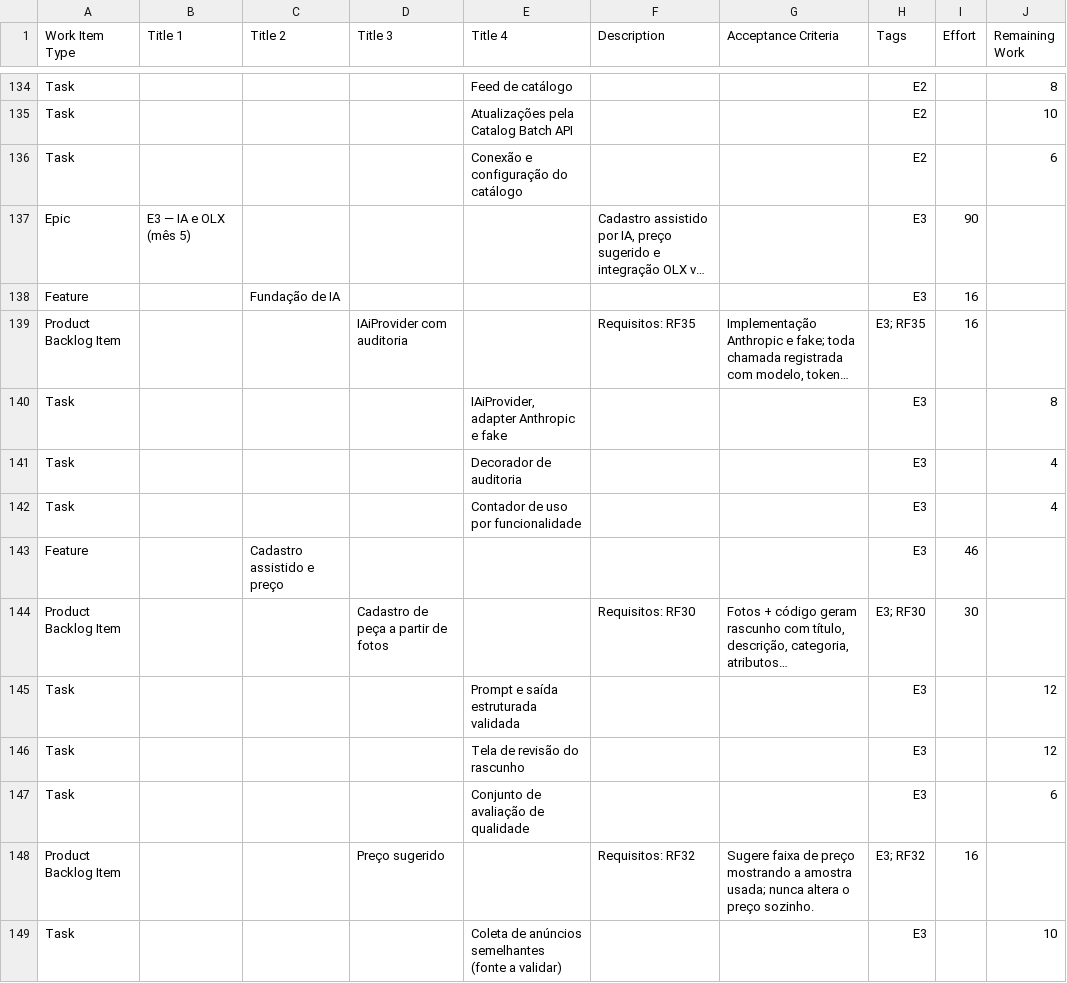
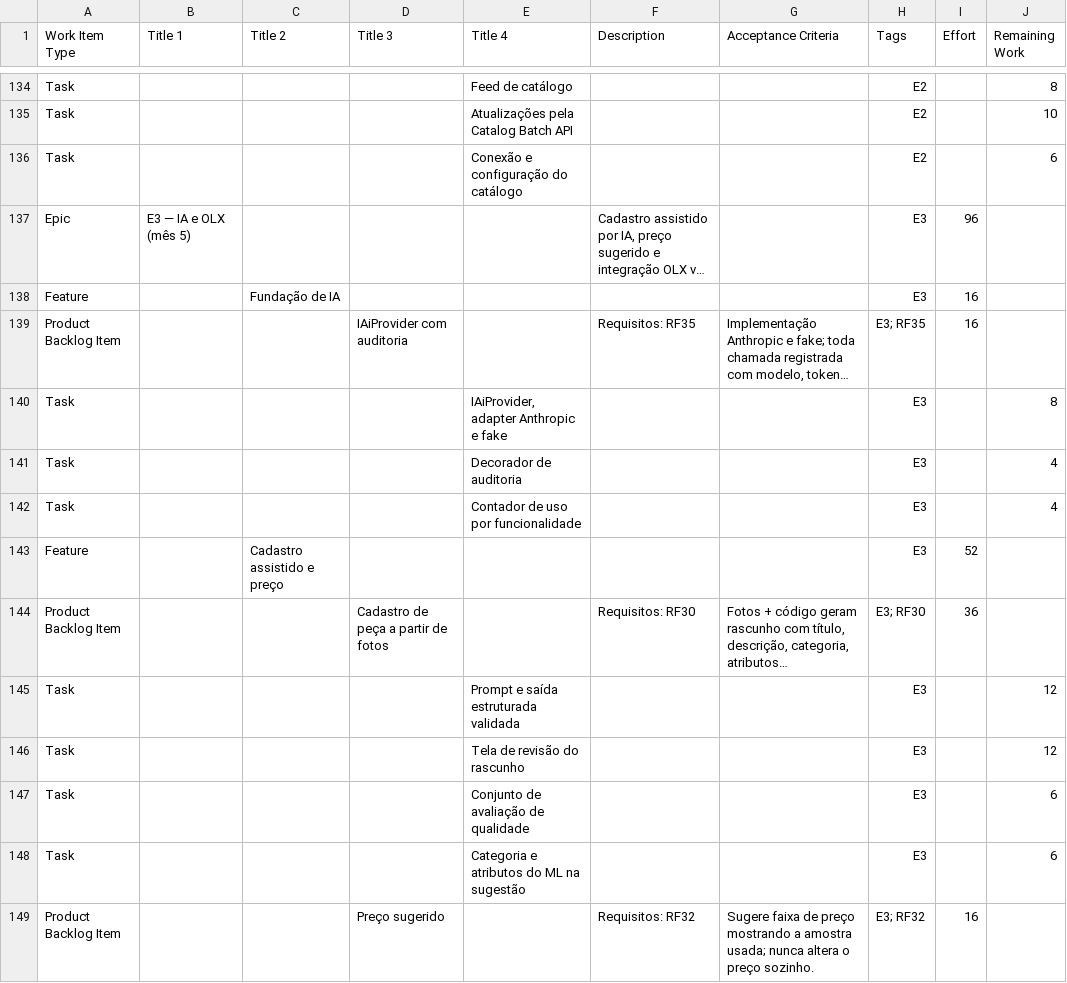
Before and after one commit to silvado/ecomm, a CSV file: docs/backlog.csv, drawn as a sheet; only a part is shown, gaps mark what is left out; the shorter side is filled out with more unchanged rows; long unchanged cells end in …; the diff names each change by its address in the sheet, - before the commit and + after, or states it on an @@ line.

```diff
--- a/docs/backlog.csv
+++ b/docs/backlog.csv
-I137 (Effort): 90
+I137 (Effort): 96
-I143 (Effort): 46
+I143 (Effort): 52
-I144 (Effort): 30
+I144 (Effort): 36
+row 148: Task |  |  |  | Categoria e atributos do ML na sugestão |  |  | E3 |  | 6
```
Also changed, not shown: 22 other files.
